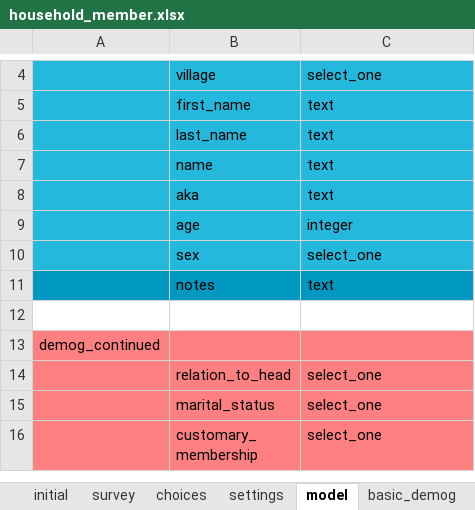
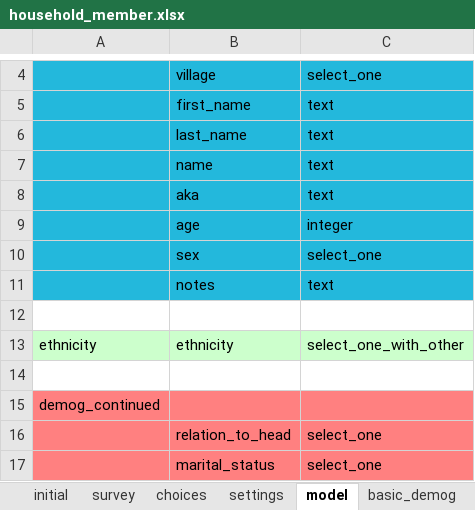
Before and after one commit to Fijian-Networks/Survey-development, an Excel workbook: ODK-X_surveys/app/config/tables/household_member/forms/household_member/household_member.xlsx, sheet model, drawn as a sheet; only a part is shown, gaps mark what is left out; the shorter side is filled out with more unchanged rows; values as stored, in another font and other column widths than the file's, no borders; the diff names each change by its address in the sheet, - before the commit and + after, or states it on an @@ line.

```diff
--- a/ODK-X_surveys/app/config/tables/household_member/forms/household_member/household_member.xlsx (sheet model)
+++ b/ODK-X_surveys/app/config/tables/household_member/forms/household_member/household_member.xlsx (sheet model)
-A11:C11 fill: #0097C0
+A11:C11 fill: #23B8DC
+row 13: ethnicity | ethnicity | select_one_with_other
+row 14: (empty)
```
Also changed, not shown: sheet choices, sheet basic_demog, sheet demog_continued, ODK-X_surveys/app/config/tables/household_census/forms/household_census/household_census.xlsx, ODK-X_surveys/app/config/tables/household_items/forms/household_items/household_items.xlsx, 36 other files.
